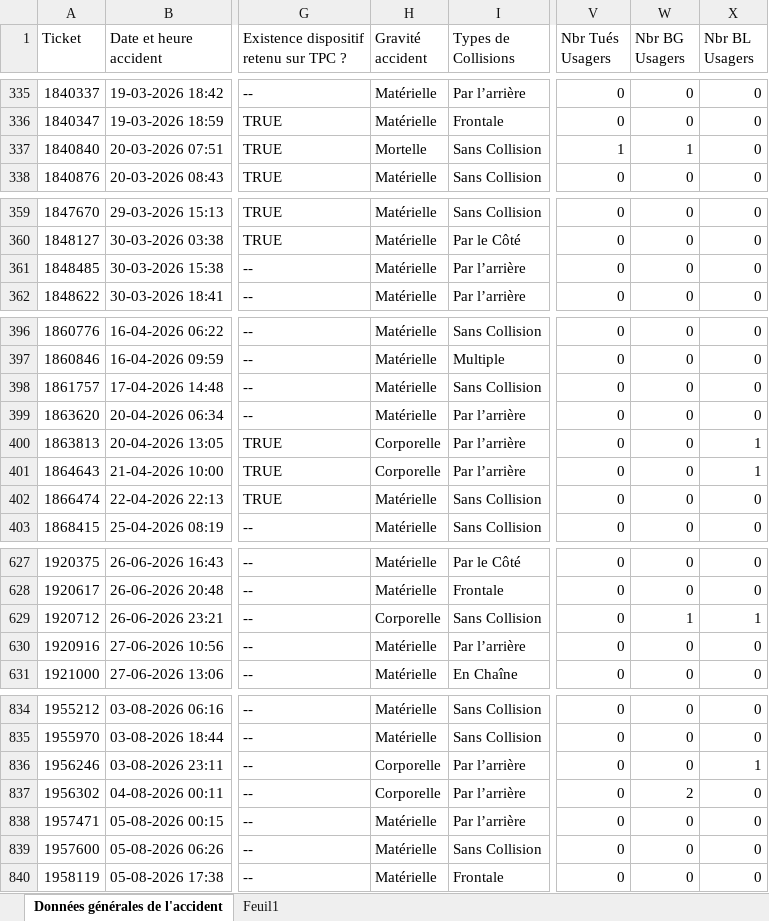
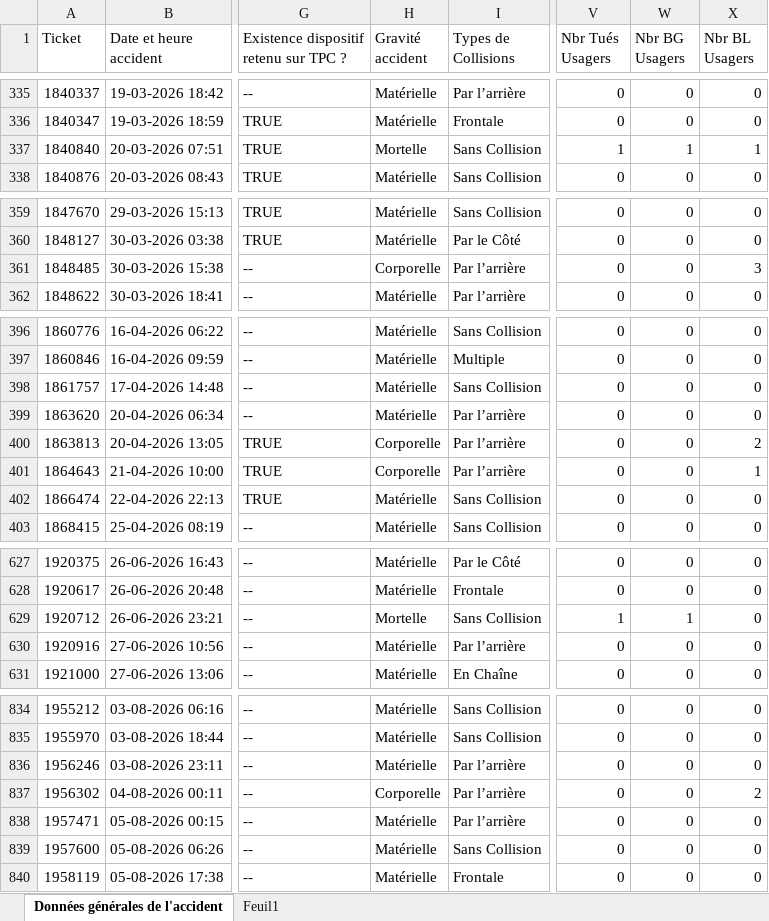
Before and after one commit to Nouari-Abdelkabir/Accidentologie, an Excel workbook: data/Rapprochement2026.xlsx, sheet Données générales de l'accident, drawn as a sheet; only a part is shown, gaps mark what is left out; values as stored, in another font and other column widths than the file's, no cell formats; the diff names each change by its address in the sheet, - before the commit and + after, or states it on an @@ line.

Commit message:
Add files via upload

```diff
--- a/data/Rapprochement2026.xlsx (sheet Données générales de l'accident)
+++ b/data/Rapprochement2026.xlsx (sheet Données générales de l'accident)
-X337 (Nbr BL Usagers): 0
+X337 (Nbr BL Usagers): 1
-H361 (Gravité accident): Matérielle
+H361 (Gravité accident): Corporelle
-X361 (Nbr BL Usagers): 0
+X361 (Nbr BL Usagers): 3
-X400 (Nbr BL Usagers): 1
+X400 (Nbr BL Usagers): 2
-H629 (Gravité accident): Corporelle
+H629 (Gravité accident): Mortelle
-V629 (Nbr Tués Usagers): 0
+V629 (Nbr Tués Usagers): 1
-X629 (Nbr BL Usagers): 1
+X629 (Nbr BL Usagers): 0
-H836 (Gravité accident): Corporelle
+H836 (Gravité accident): Matérielle
-X836 (Nbr BL Usagers): 1
+X836 (Nbr BL Usagers): 0
-W837 (Nbr BG Usagers): 2
+W837 (Nbr BG Usagers): 0
-X837 (Nbr BL Usagers): 0
+X837 (Nbr BL Usagers): 2
```
Also changed, not shown: cell formats.
